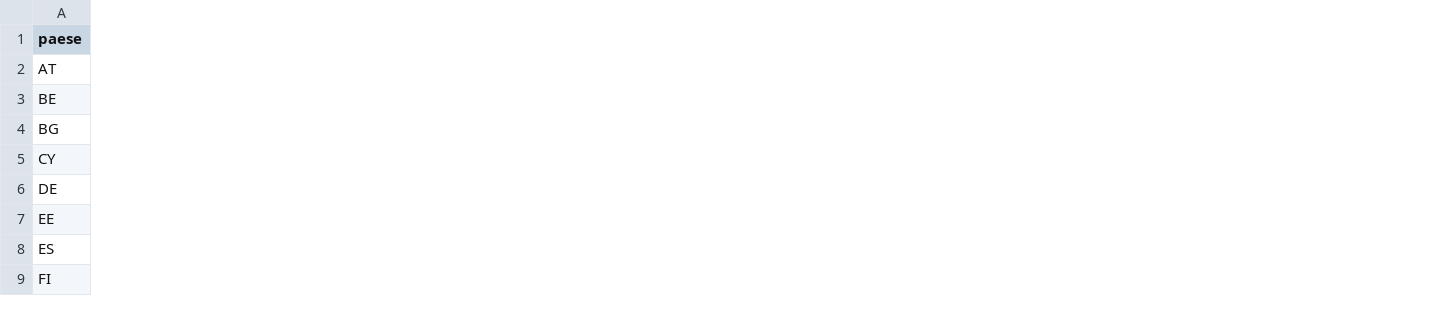
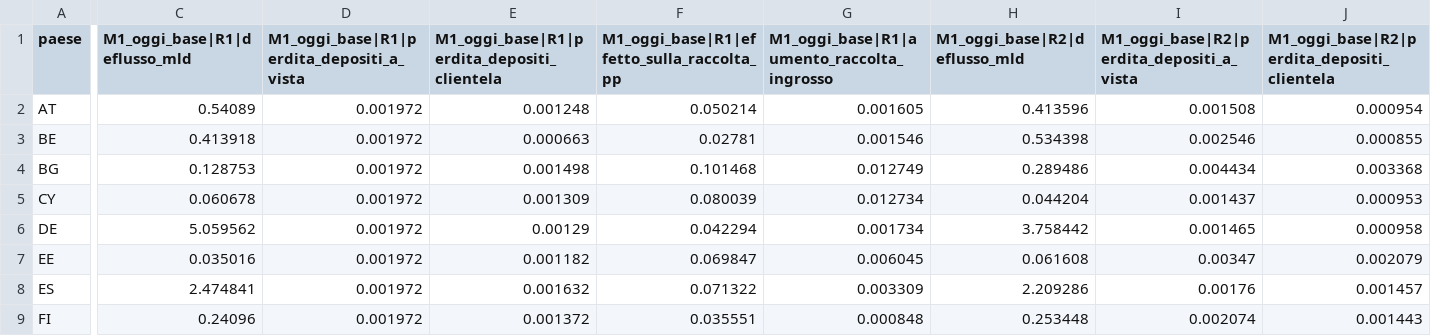
Before and after one commit to lorenzo-bianchi-lab/euro-stablecoin-exposure, a CSV file: data/processed/m4_main_table.csv, drawn as a sheet; only a part is shown, gaps mark what is left out; the diff covers the shown part only; the diff names each change by its address in the sheet, - before the commit and + after, or states it on an @@ line.

```diff
--- a/data/processed/m4_main_table.csv
+++ b/data/processed/m4_main_table.csv
+column C (M1_oggi_base|R1|deflusso_mld), rows 2-9: 0.54089 | 0.413918 | 0.128753 | 0.060678 | 5.059562 | 0.035016 | 2.474841 | 0.24096
+column D, rows 1-9: M1_oggi_base|R1|perdita_depositi_a_vista | 0.001972 | 0.001972 | 0.001972 | 0.001972 | 0.001972 | 0.001972 | 0.001972 | 0.001972
+column E, rows 1-9: M1_oggi_base|R1|perdita_depositi_clientela | 0.001248 | 0.000663 | 0.001498 | 0.001309 | 0.00129 | 0.001182 | 0.001632 | 0.001372
+column F, rows 1-9: M1_oggi_base|R1|effetto_sulla_raccolta_pp | 0.050214 | 0.02781 | 0.101468 | 0.080039 | 0.042294 | 0.069847 | 0.071322 | 0.035551
+column G, rows 1-9: M1_oggi_base|R1|aumento_raccolta_ingrosso | 0.001605 | 0.001546 | 0.012749 | 0.012734 | 0.001734 | 0.006045 | 0.003309 | 0.000848
+column H (M1_oggi_base|R2|deflusso_mld), rows 2-9: 0.413596 | 0.534398 | 0.289486 | 0.044204 | 3.758442 | 0.061608 | 2.209286 | 0.253448
+column I, rows 1-9: M1_oggi_base|R2|perdita_depositi_a_vista | 0.001508 | 0.002546 | 0.004434 | 0.001437 | 0.001465 | 0.00347 | 0.00176 | 0.002074
+column J, rows 1-9: M1_oggi_base|R2|perdita_depositi_clientela | 0.000954 | 0.000855 | 0.003368 | 0.000953 | 0.000958 | 0.002079 | 0.001457 | 0.001443
```
Also changed, not shown: 12 added columns elsewhere in this file, data/processed/m4_euro_area.csv, 6 other files.
